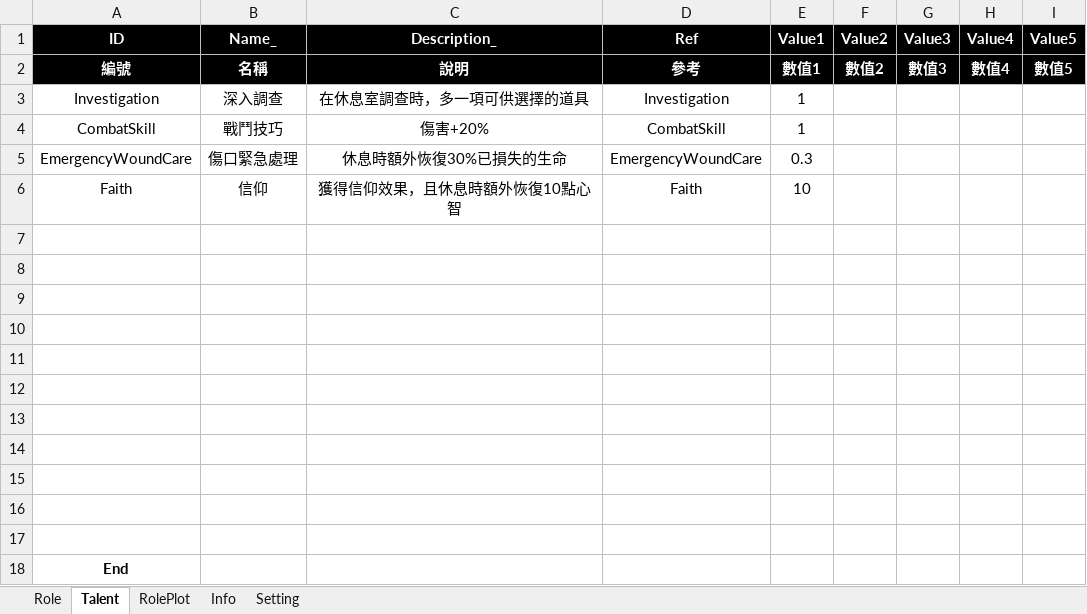
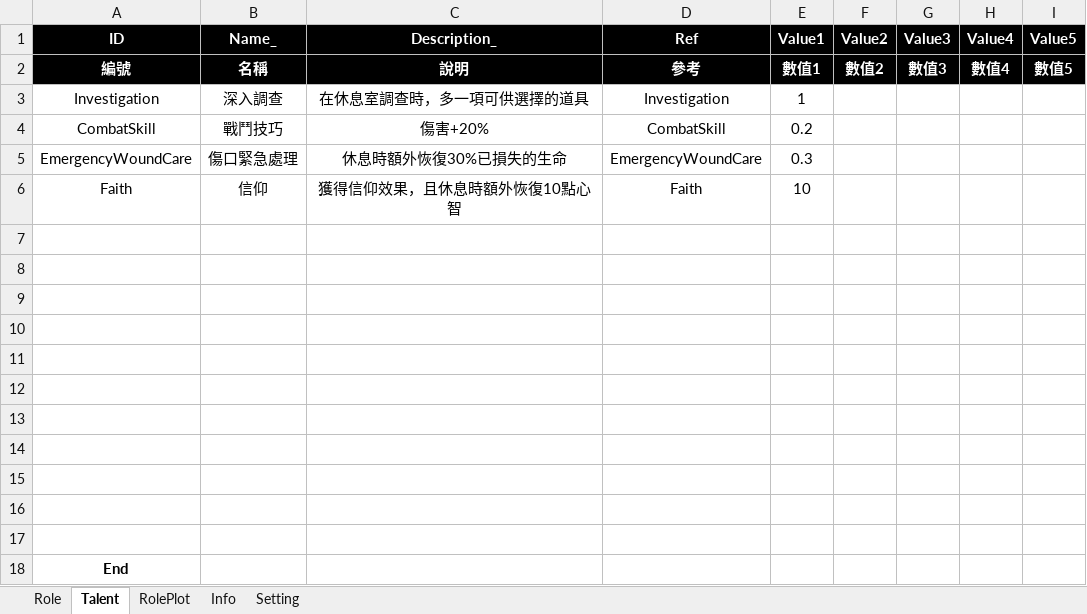
Before and after one commit to scozfortest/thedoor, an Excel workbook: Design/Role.xlsm, sheet Talent, drawn as a sheet; values as stored, in another font and other column widths than the file's, no borders; the diff names each change by its address in the sheet, - before the commit and + after, or states it on an @@ line.

```diff
--- a/Design/Role.xlsm (sheet Talent)
+++ b/Design/Role.xlsm (sheet Talent)
-E4 (Value1): 1
+E4 (Value1): 0.2
```
Also changed, not shown: Design/Supply.xlsm, 7 other files.
